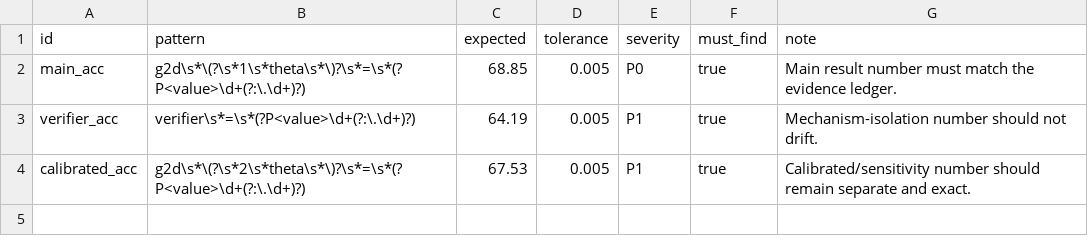
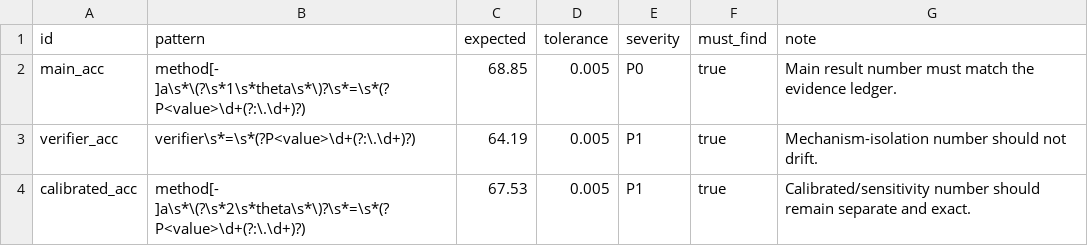
Before and after one commit to Harzva/rebuttal-skill-suite, a CSV file: schemas/reported_numbers.example.csv, drawn as a sheet.

```diff
--- a/schemas/reported_numbers.example.csv
+++ b/schemas/reported_numbers.example.csv
@@ -1,4 +1,4 @@
 id,pattern,expected,tolerance,severity,must_find,note
-main_acc,"g2d\s*\(?\s*1\s*theta\s*\)?\s*=\s*(?P<value>\d+(?:\.\d+)?)",68.85,0.005,P0,true,"Main result number must match the evidence ledger."
+main_acc,"method[- ]a\s*\(?\s*1\s*theta\s*\)?\s*=\s*(?P<value>\d+(?:\.\d+)?)",68.85,0.005,P0,true,"Main result number must match the evidence ledger."
 verifier_acc,"verifier\s*=\s*(?P<value>\d+(?:\.\d+)?)",64.19,0.005,P1,true,"Mechanism-isolation number should not drift."
-calibrated_acc,"g2d\s*\(?\s*2\s*theta\s*\)?\s*=\s*(?P<value>\d+(?:\.\d+)?)",67.53,0.005,P1,true,"Calibrated/sensitivity number should remain separate and exact."
+calibrated_acc,"method[- ]a\s*\(?\s*2\s*theta\s*\)?\s*=\s*(?P<value>\d+(?:\.\d+)?)",67.53,0.005,P1,true,"Calibrated/sensitivity number should remain separate and exact."
```
Also changed, not shown: examples/regression_bad/bad_reviewer_issue_map.csv, schemas/claim_ledger.example.csv, 36 other files.
